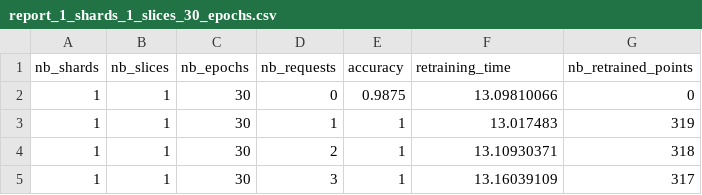
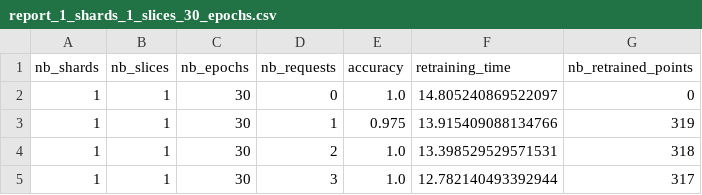
Before and after one commit to David-DangMinhDuc/thesis-SISA, a CSV file: SOURCE/results/orl/report_1_shards_1_slices_30_epochs.csv, drawn as a sheet.

```diff
--- a/SOURCE/results/orl/report_1_shards_1_slices_30_epochs.csv
+++ b/SOURCE/results/orl/report_1_shards_1_slices_30_epochs.csv
@@ -1,5 +1,5 @@
 nb_shards,nb_slices,nb_epochs,nb_requests,accuracy,retraining_time,nb_retrained_points
-1,1,30,0,0.9875,13.09810066,0
-1,1,30,1,1,13.017483,319
-1,1,30,2,1,13.10930371,318
-1,1,30,3,1,13.16039109,317
+1,1,30,0,1.0,14.805240869522097,0
+1,1,30,1,0.975,13.915409088134766,319
+1,1,30,2,1.0,13.398529529571531,318
+1,1,30,3,1.0,12.782140493392944,317
```
Also changed, not shown: SOURCE/results/ar/report_1_shards_1_slices_30_epochs.csv, SOURCE/results/ar/report_5_shards_1_slices_30_epochs.csv, 8 other files.
